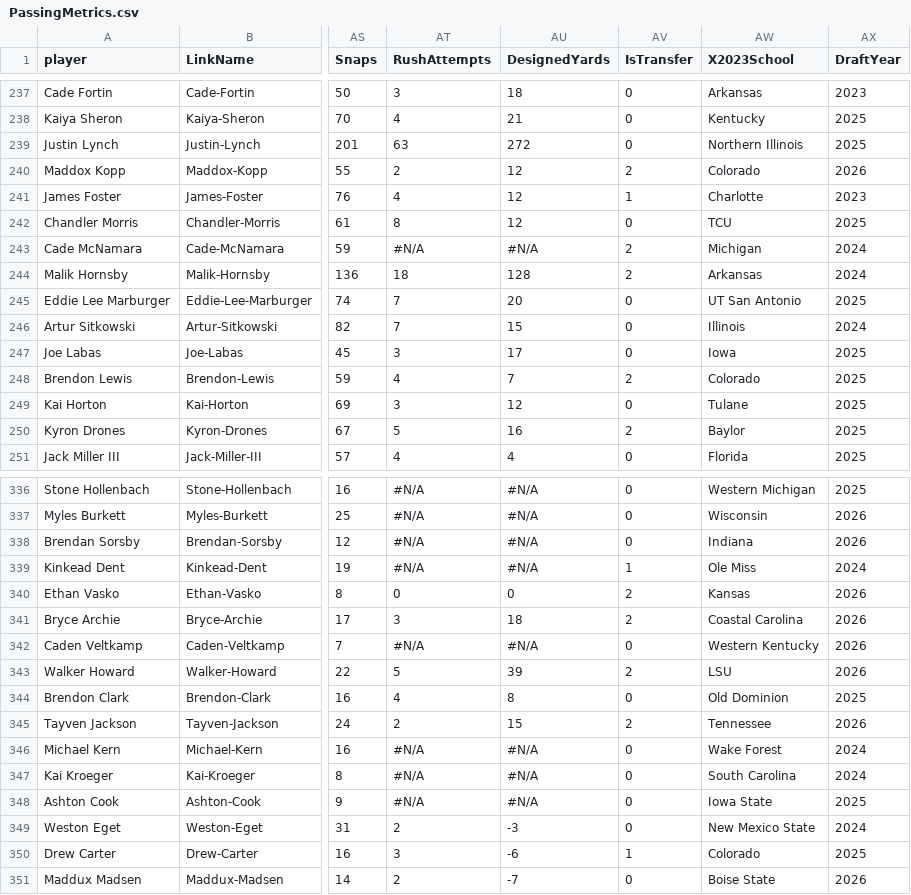
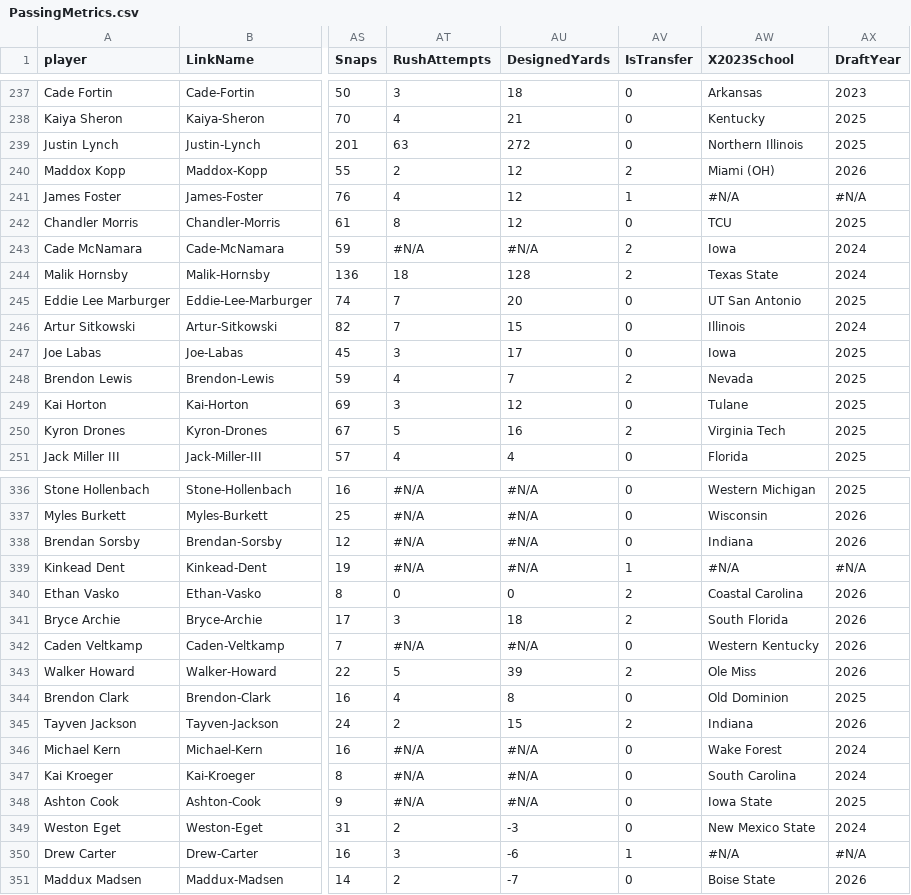
Before and after one commit to ActionAnalyticsCFB/2022, a CSV file: PassingMetrics.csv, drawn as a sheet; only a part is shown, gaps mark what is left out; the diff covers the shown part only; the diff names each change by its address in the sheet, - before the commit and + after, or states it on an @@ line.

```diff
--- a/PassingMetrics.csv
+++ b/PassingMetrics.csv
-AW240 (X2023School): Colorado
+AW240 (X2023School): Miami (OH)
-AW241 (X2023School): Charlotte
+AW241 (X2023School): #N/A
-AX241 (DraftYear): 2023
+AX241 (DraftYear): #N/A
-AW243 (X2023School): Michigan
+AW243 (X2023School): Iowa
-AW244 (X2023School): Arkansas
+AW244 (X2023School): Texas State
-AW248 (X2023School): Colorado
+AW248 (X2023School): Nevada
-AW250 (X2023School): Baylor
+AW250 (X2023School): Virginia Tech
-AW339 (X2023School): Ole Miss
+AW339 (X2023School): #N/A
-AX339 (DraftYear): 2024
+AX339 (DraftYear): #N/A
-AW340 (X2023School): Kansas
+AW340 (X2023School): Coastal Carolina
-AW341 (X2023School): Coastal Carolina
+AW341 (X2023School): South Florida
-AW343 (X2023School): LSU
+AW343 (X2023School): Ole Miss
-AW345 (X2023School): Tennessee
+AW345 (X2023School): Indiana
-AW350 (X2023School): Colorado
+AW350 (X2023School): #N/A
-AX350 (DraftYear): 2025
+AX350 (DraftYear): #N/A
```
Also changed, not shown: 90 edited cells elsewhere in this file, ReceivingMetrics.csv, RushingMetrics.csv, 2 other files.
